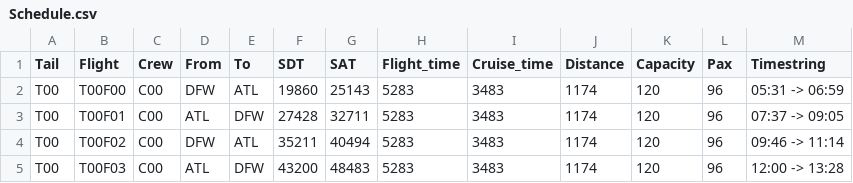
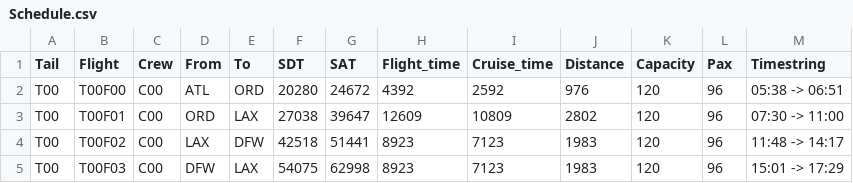
Before and after one commit to Yida-Ding/ADM-Research, a CSV file: Datasets/ACF2/Schedule.csv, drawn as a sheet; only a part is shown; the diff covers the shown part only.

```diff
--- a/Datasets/ACF2/Schedule.csv
+++ b/Datasets/ACF2/Schedule.csv
@@ -1,5 +1,5 @@
 Tail,Flight,Crew,From,To,SDT,SAT,Flight_time,Cruise_time,Distance,Capacity,Pax,Timestring
-T00,T00F00,C00,DFW,ATL,19860,25143,5283,3483,1174,120,96,05:31 -> 06:59
-T00,T00F01,C00,ATL,DFW,27428,32711,5283,3483,1174,120,96,07:37 -> 09:05
-T00,T00F02,C00,DFW,ATL,35211,40494,5283,3483,1174,120,96,09:46 -> 11:14
-T00,T00F03,C00,ATL,DFW,43200,48483,5283,3483,1174,120,96,12:00 -> 13:28
+T00,T00F00,C00,ATL,ORD,20280,24672,4392,2592,976,120,96,05:38 -> 06:51
+T00,T00F01,C00,ORD,LAX,27038,39647,12609,10809,2802,120,96,07:30 -> 11:00
+T00,T00F02,C00,LAX,DFW,42518,51441,8923,7123,1983,120,96,11:48 -> 14:17
+T00,T00F03,C00,DFW,LAX,54075,62998,8923,7123,1983,120,96,15:01 -> 17:29
```
Also changed, not shown: 1 added row, 3 removed rows and 64 edited cells elsewhere in this file, Datasets/ACF2/Itinerary.csv, 10 other files.
